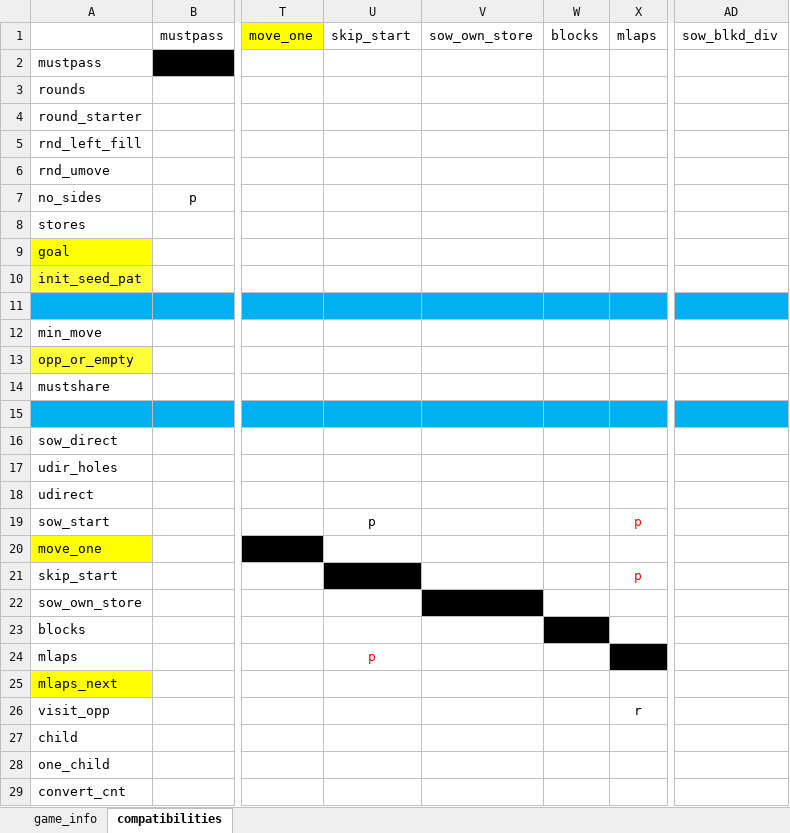
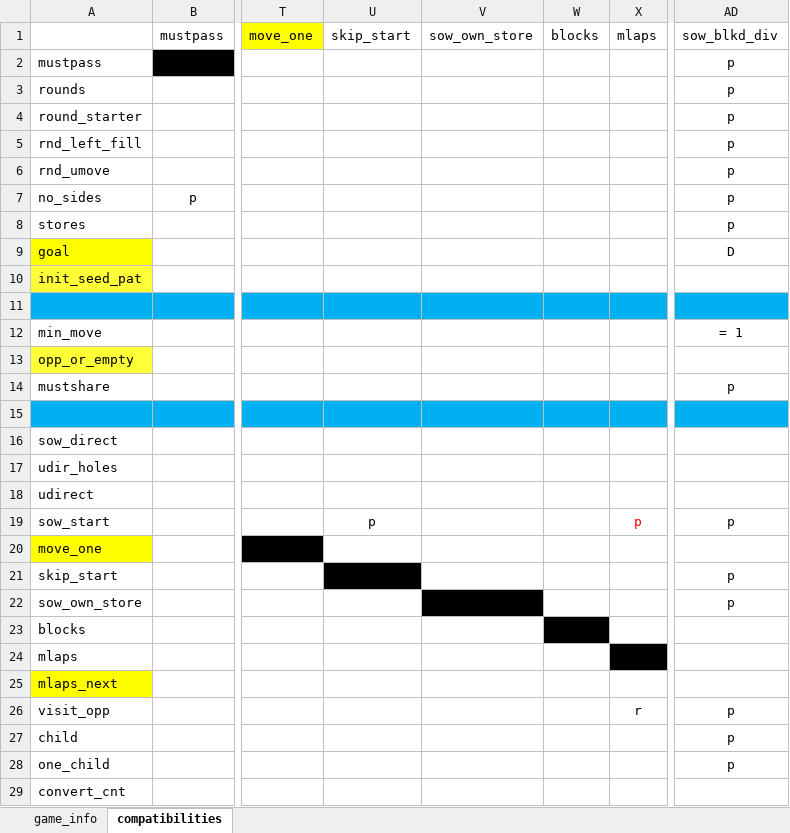
Before and after one commit to StoneShark/MancalaGames, an Excel workbook: docs/game_info.xlsm, sheet compatibilities, drawn as a sheet; only a part is shown, gaps mark what is left out; values as stored, in another font and other column widths than the file's, no borders; the diff covers the shown part only; the diff names each change by its address in the sheet, - before the commit and + after, or states it on an @@ line.

```diff
--- a/docs/game_info.xlsm (sheet compatibilities)
+++ b/docs/game_info.xlsm (sheet compatibilities)
-AD2:AD8: (empty)
+AD2:AD8: p
-AD9: (empty)
+AD9: D
-AD12: (empty)
+AD12: = 1
-AD14: (empty)
+AD14: p
-AD19: (empty)
+AD19: p
-X21: p
+X21: (empty)
-AD21:AD22: (empty)
+AD21:AD22: p
-U24: p
+U24: (empty)
-AD26:AD28: (empty)
+AD26:AD28: p
```
Also changed, not shown: 27 edited cells elsewhere in this sheet, 3 other files.
